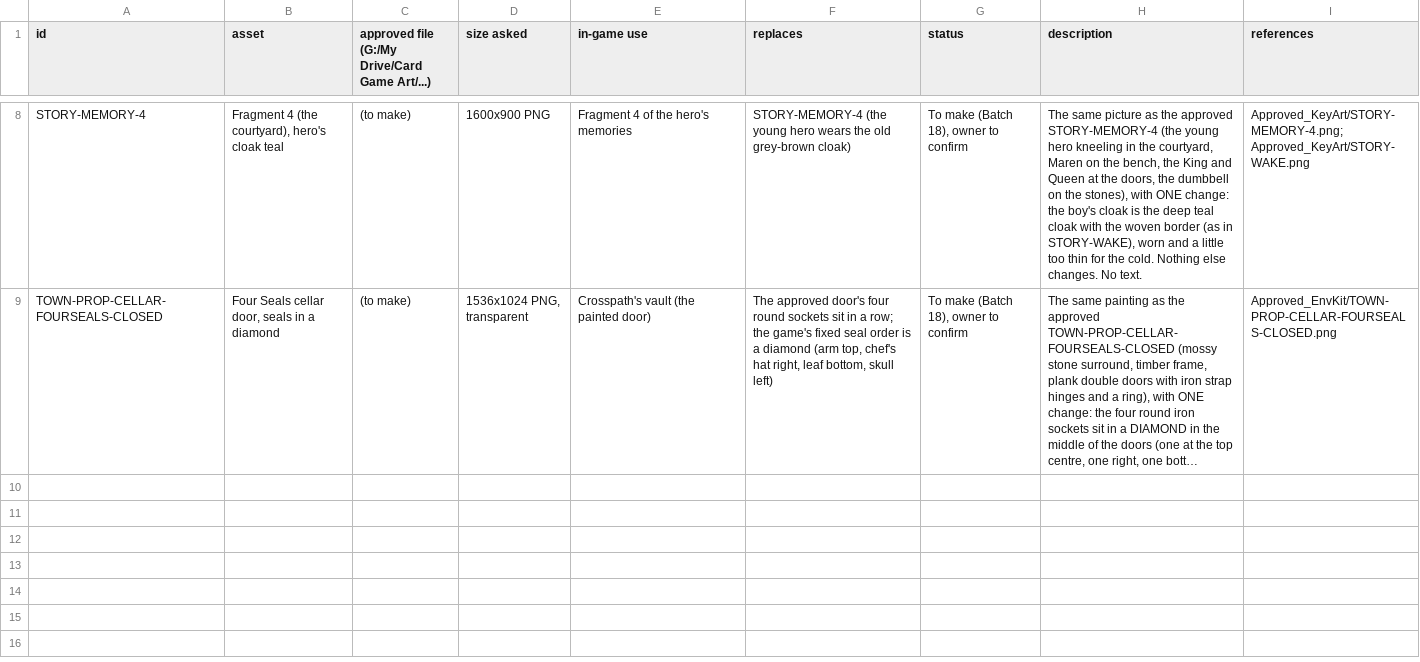
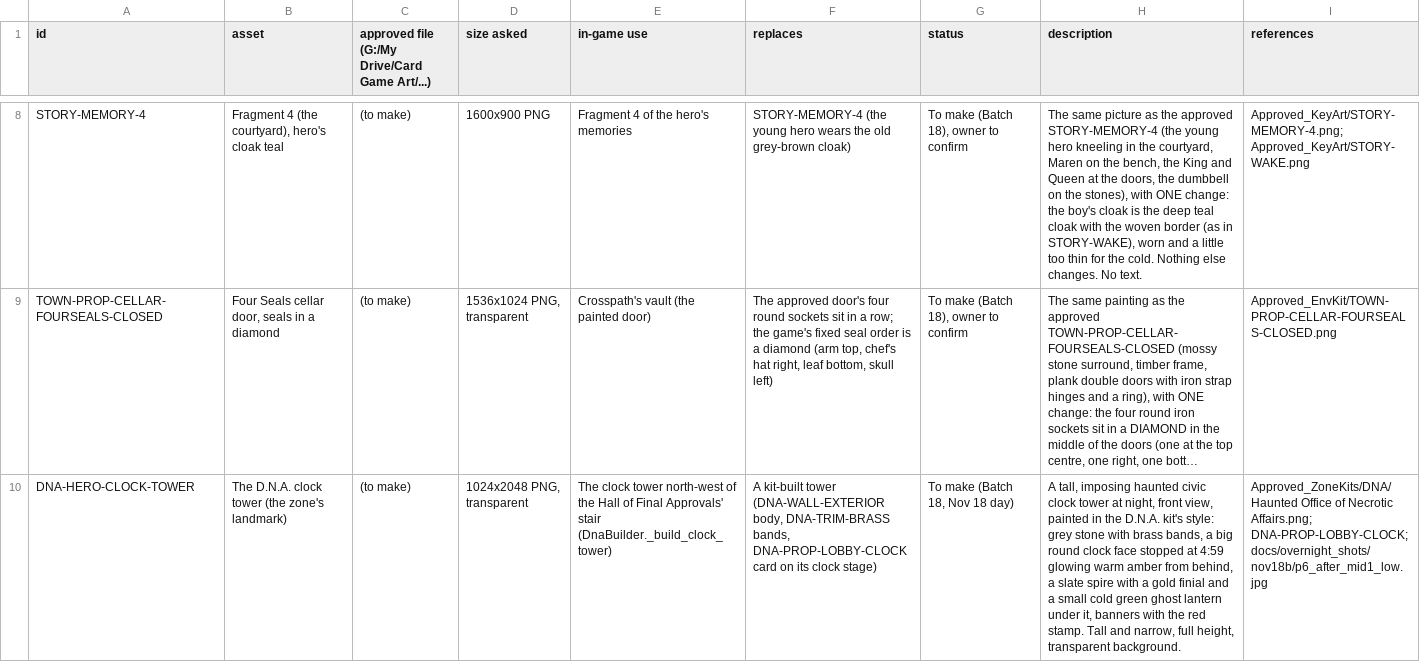
Before and after one commit to Aglowatz/Deckbuilder-rpg, a CSV file: docs/art/batch18_nov18.csv, drawn as a sheet; only a part is shown, gaps mark what is left out; long unchanged cells end in …; the diff names each change by its address in the sheet, - before the commit and + after, or states it on an @@ line.

```diff
--- a/docs/art/batch18_nov18.csv
+++ b/docs/art/batch18_nov18.csv
+row 10: DNA-HERO-CLOCK-TOWER | The D.N.A. clock tower (the zone's landmark) | (to make) | 1024x2048 PNG, transparent | The clock tower north-west of the Hall of Final Approvals' stair (DnaBuilder._build_clock_tower) | A kit-built tower (DNA-WALL-EXTERIOR body, DNA-TRIM-BRASS bands, DNA-PROP-LOBBY-CLOCK card on its clock stage) | To make (Batch 18, Nov 18 day) | A tall, imposing haunted civic clock tower at night, front view, painted in the D.N.A. kit's style: grey stone with brass bands, a big round clock face stopped at 4:59 glowing warm amber from behind, a slate spire with a gold finial and a small cold green ghost lantern under it, banners with the red stamp. Tall and narrow, full height, transparent background. | Approved_ZoneKits/DNA/Haunted Office of Necrotic Affairs.png; DNA-PROP-LOBBY-CLOCK; docs/overnight_shots/nov18b/p6_after_mid1_low.jpg
```
Also changed, not shown: 44 other files.
